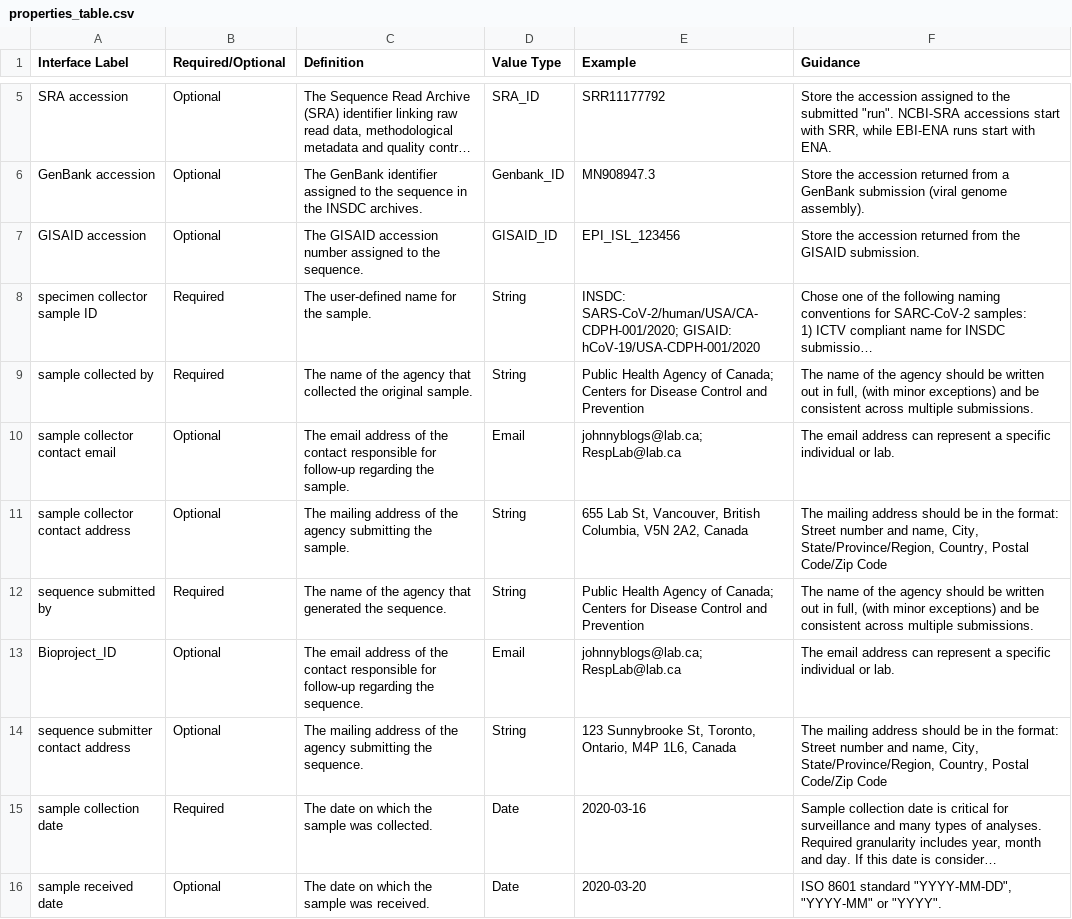
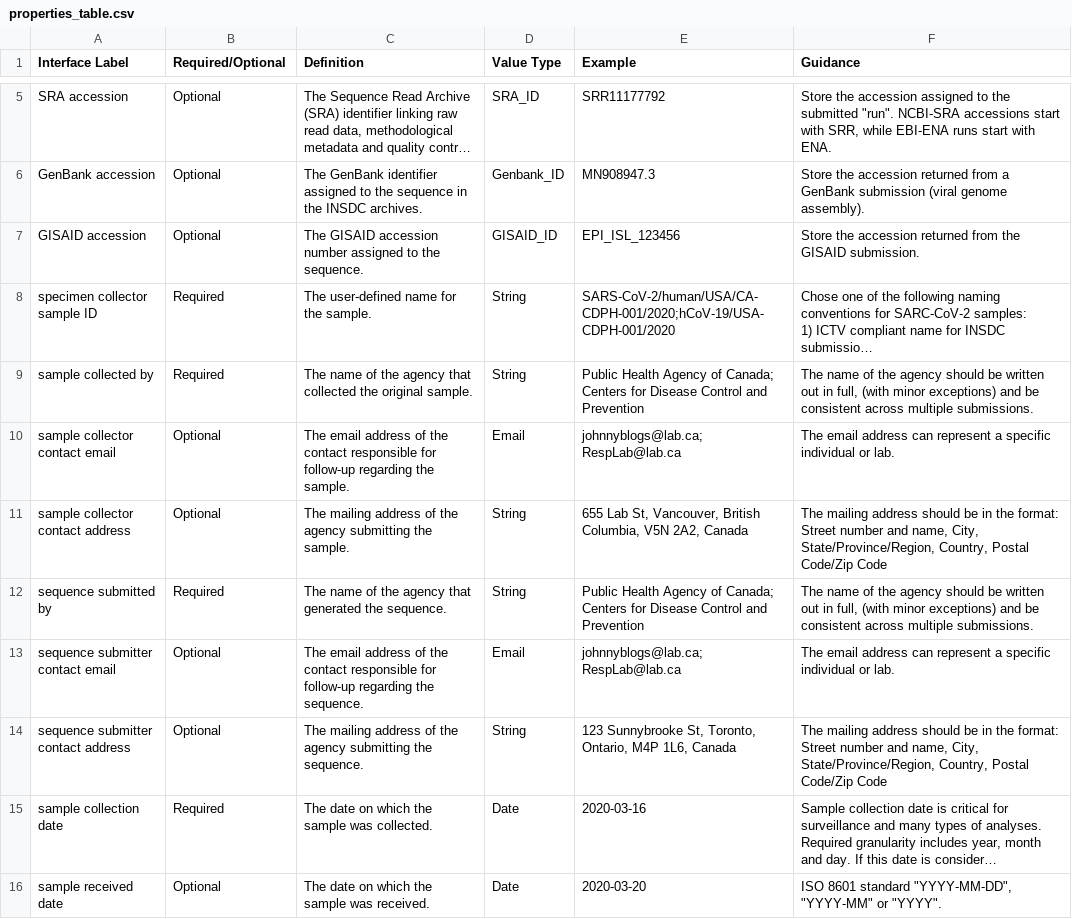
Before and after one commit to pha4ge/SARS-CoV-2-Data-Spec-JSON, a CSV file: properties_table.csv, drawn as a sheet; only a part is shown, gaps mark what is left out; long unchanged cells end in …; the diff names each change by its address in the sheet, - before the commit and + after, or states it on an @@ line.

```diff
--- a/properties_table.csv
+++ b/properties_table.csv
-E8 (Example): INSDC: SARS-CoV-2/human/USA/CA-CDPH-001/2020; GISAID: hCoV-19/USA-CDPH-001/2020
+E8 (Example): SARS-CoV-2/human/USA/CA-CDPH-001/2020;hCoV-19/USA-CDPH-001/2020
-A13 (Interface Label): Bioproject_ID
+A13 (Interface Label): sequence submitter contact email
```
Also changed, not shown: 1 other file.
